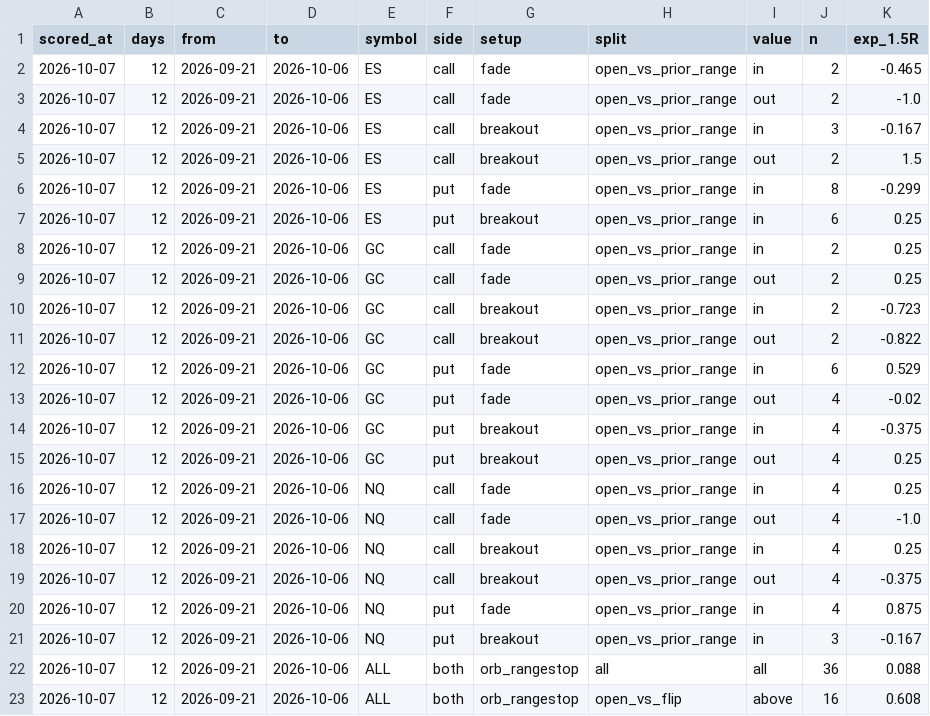
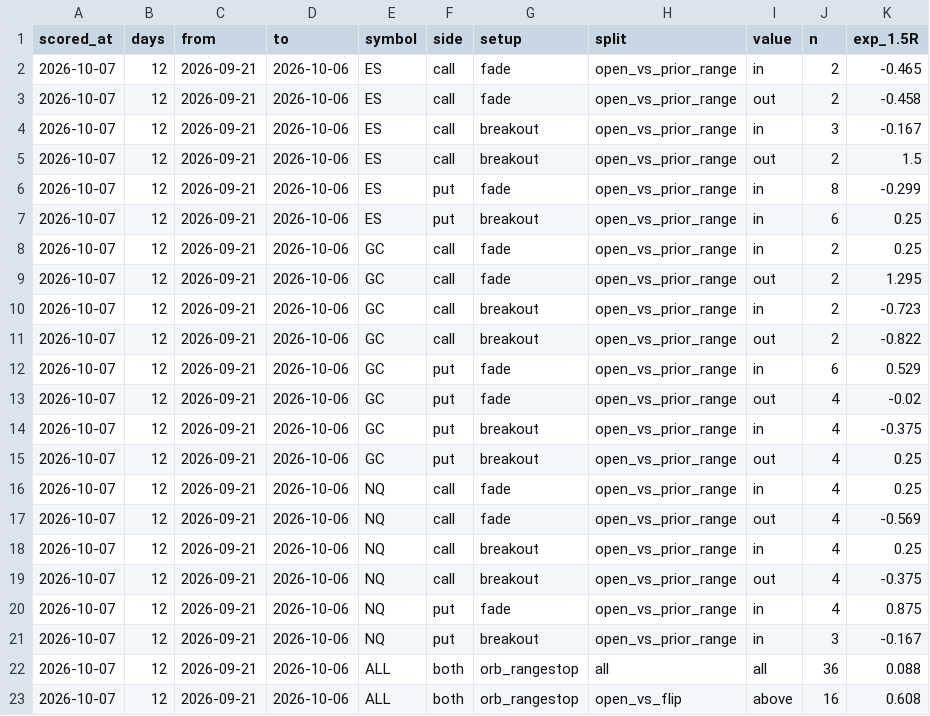
Before and after one commit to OverleveragedWhale/Gamma_X, a CSV file: calibration_splits.csv, drawn as a sheet; only a part is shown.

```diff
--- a/calibration_splits.csv
+++ b/calibration_splits.csv
@@ -2,3 +2,3 @@ scored_at,days,from,to,symbol,side,setup,split,value,n,exp_1.5R
 2026-10-07,12,2026-09-21,2026-10-06,ES,call,fade,open_vs_prior_range,in,2,-0.465
-2026-10-07,12,2026-09-21,2026-10-06,ES,call,fade,open_vs_prior_range,out,2,-1.0
+2026-10-07,12,2026-09-21,2026-10-06,ES,call,fade,open_vs_prior_range,out,2,-0.458
 2026-10-07,12,2026-09-21,2026-10-06,ES,call,breakout,open_vs_prior_range,in,3,-0.167
@@ -8,3 +8,3 @@ scored_at,days,from,to,symbol,side,setup,split,value,n,exp_1.5R
 2026-10-07,12,2026-09-21,2026-10-06,GC,call,fade,open_vs_prior_range,in,2,0.25
-2026-10-07,12,2026-09-21,2026-10-06,GC,call,fade,open_vs_prior_range,out,2,0.25
+2026-10-07,12,2026-09-21,2026-10-06,GC,call,fade,open_vs_prior_range,out,2,1.295
 2026-10-07,12,2026-09-21,2026-10-06,GC,call,breakout,open_vs_prior_range,in,2,-0.723
@@ -16,3 +16,3 @@ scored_at,days,from,to,symbol,side,setup,split,value,n,exp_1.5R
 2026-10-07,12,2026-09-21,2026-10-06,NQ,call,fade,open_vs_prior_range,in,4,0.25
-2026-10-07,12,2026-09-21,2026-10-06,NQ,call,fade,open_vs_prior_range,out,4,-1.0
+2026-10-07,12,2026-09-21,2026-10-06,NQ,call,fade,open_vs_prior_range,out,4,-0.569
 2026-10-07,12,2026-09-21,2026-10-06,NQ,call,breakout,open_vs_prior_range,in,4,0.25
```
Also changed, not shown: calibration_history.csv, 2 other files.
